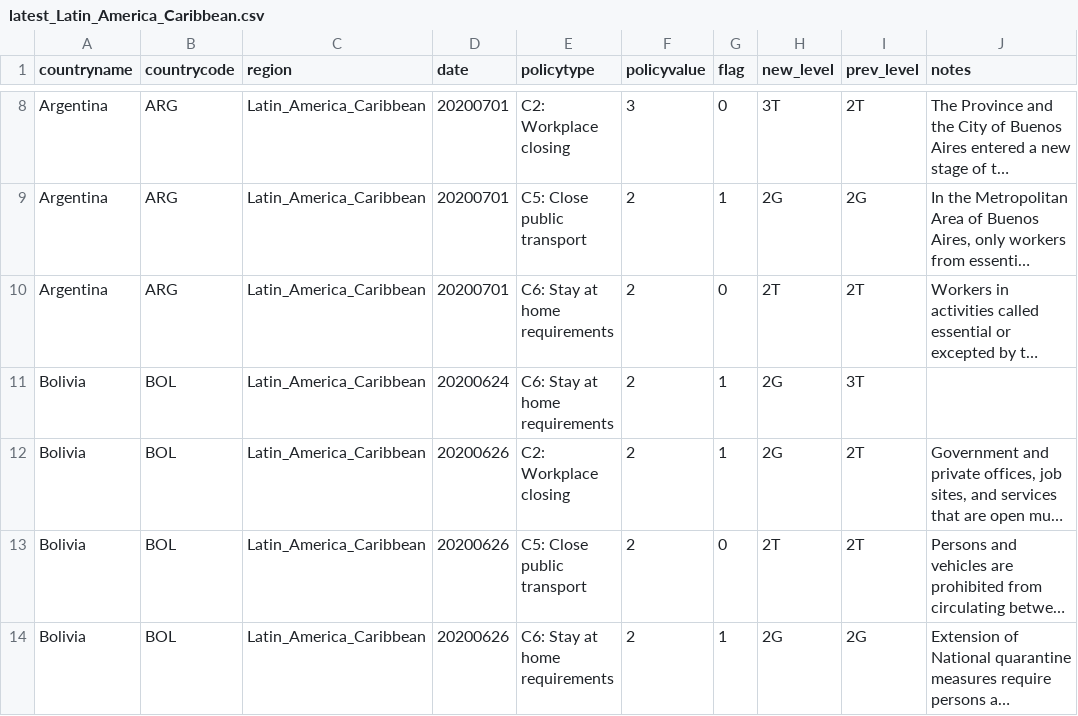
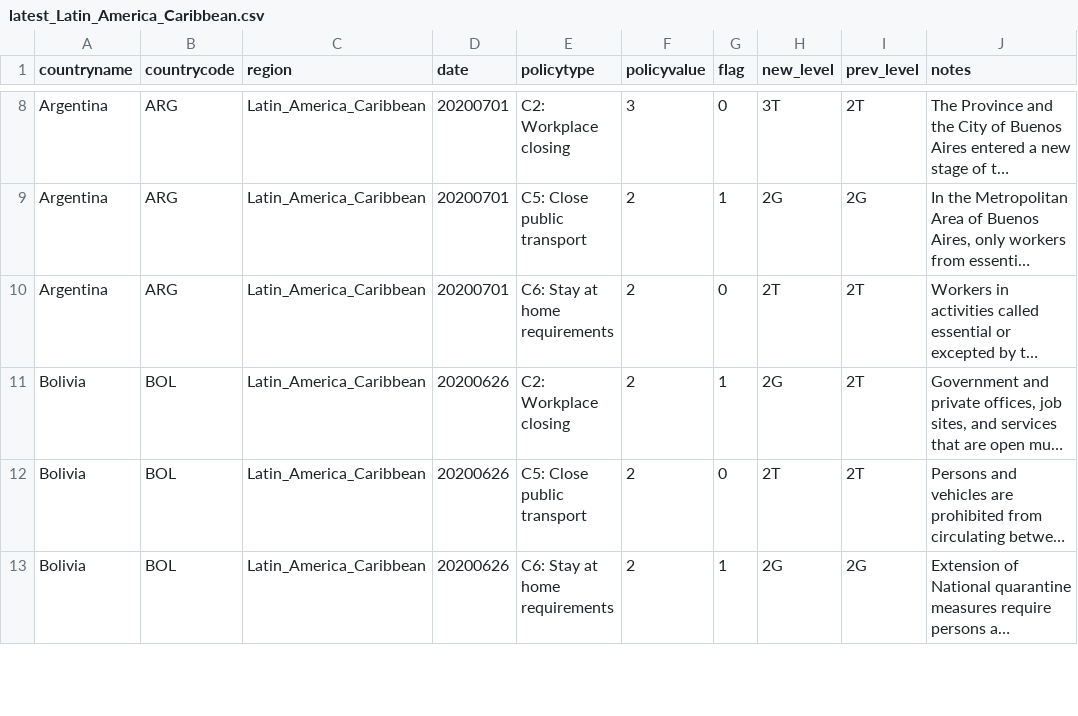
Before and after one commit to OxCGRT/covid-policy-scratchpad, a CSV file: regional_changes/latest_Latin_America_Caribbean.csv, drawn as a sheet; only a part is shown, gaps mark what is left out; long unchanged cells end in …; the diff covers the shown part only; the diff names each change by its address in the sheet, - before the commit and + after, or states it on an @@ line.

```diff
--- a/regional_changes/latest_Latin_America_Caribbean.csv
+++ b/regional_changes/latest_Latin_America_Caribbean.csv
-row 11: Bolivia | BOL | Latin_America_Caribbean | 20200624 | C6: Stay at home requirements | 2 | 1 | 2G | 3T
```
Also changed, not shown: 2 removed rows and 1 edited cell elsewhere in this file, regional_changes/latest_East_Asia_Pacific.csv, regional_changes/latest_Middle_East_North_Africa.csv, 13 other files.
